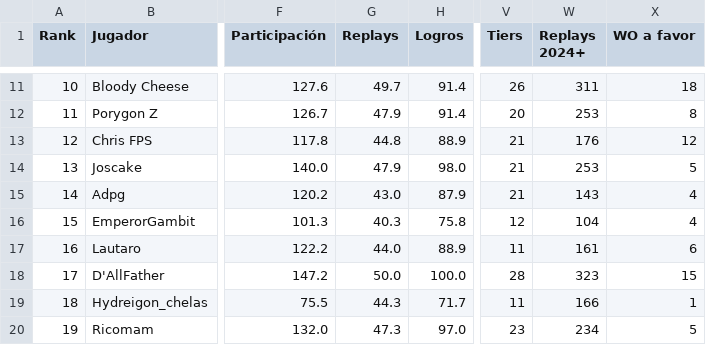
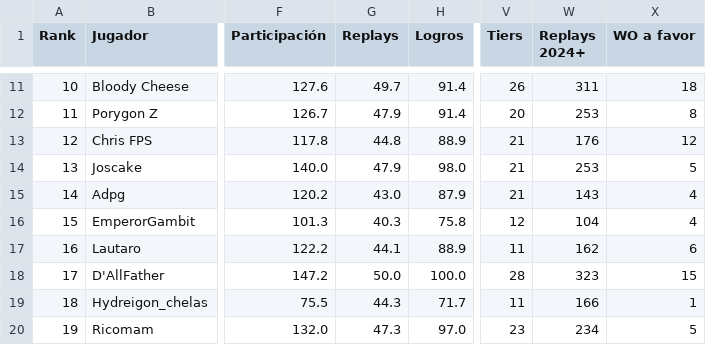
Before and after one commit to carlosacp526/dashboard-torneos-pokemon, a CSV file: data/score_xtream.csv, drawn as a sheet; only a part is shown, gaps mark what is left out; the diff names each change by its address in the sheet, - before the commit and + after, or states it on an @@ line.

Commit message:
Actualiza datos precalculados (logros, Score_Xtream, scouting y rankings Monotype I)

```diff
--- a/data/score_xtream.csv
+++ b/data/score_xtream.csv
-G17 (Replays): 44.0
+G17 (Replays): 44.1
-W17 (Replays 2024+): 161
+W17 (Replays 2024+): 162
```
Also changed, not shown: 3 other files.
